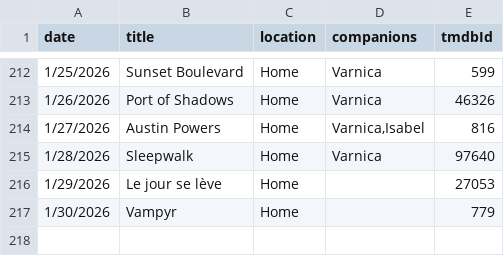
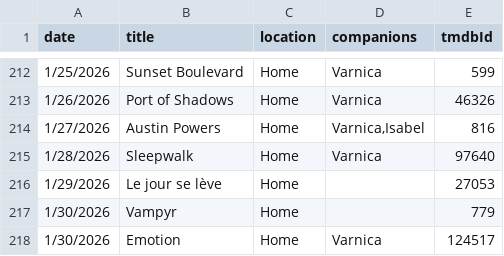
Before and after one commit to shreshthkhilani/s4s-filmstruck, a CSV file: data/log.csv, drawn as a sheet; only a part is shown, gaps mark what is left out.

```diff
--- a/data/log.csv
+++ b/data/log.csv
@@ -217 +217,2 @@ date,title,location,companions,tmdbId
 1/30/2026,Vampyr,Home,,779
+1/30/2026,Emotion,Home,Varnica,124517
```
Also changed, not shown: data/films.csv, data/stats.csv.
